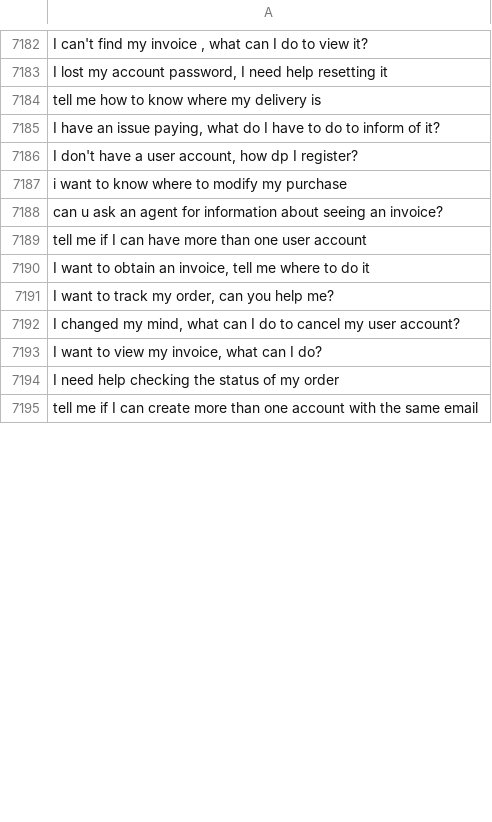
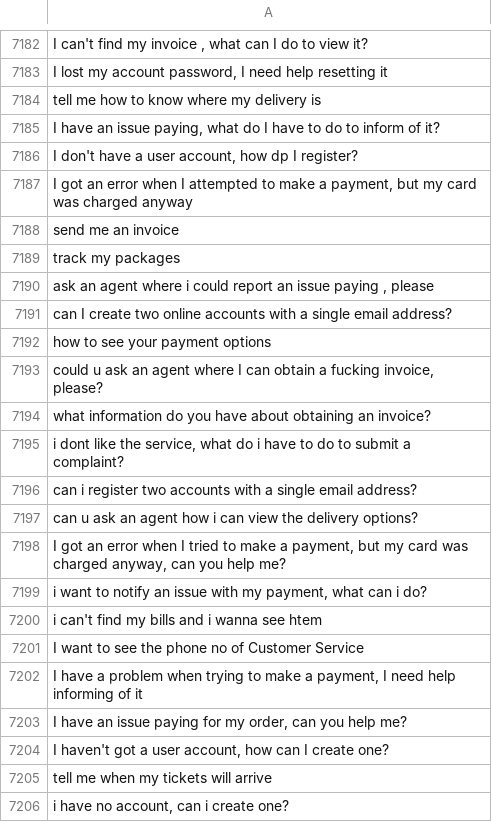
Before and after one commit to MuhammadHabibna/faq-topic-radar, a CSV file: preprocessing/faq_dataset_preprocessing/cleaned_text.csv, drawn as a sheet; only a part is shown, gaps mark what is left out; the shorter side is filled out with more unchanged rows; the diff covers the shown part only; the diff names each change by its address in the sheet, - before the commit and + after, or states it on an @@ line.

```diff
--- a/preprocessing/faq_dataset_preprocessing/cleaned_text.csv
+++ b/preprocessing/faq_dataset_preprocessing/cleaned_text.csv
+row 7187: I got an error when I attempted to make a payment, but my card was charged anyway
+row 7188: send me an invoice
+row 7189: track my packages
+row 7190: ask an agent where i could report an issue paying , please
+row 7191: can I create two online accounts with a single email address?
+row 7192: how to see your payment options
+row 7193: could u ask an agent where I can obtain a fucking invoice, please?
+row 7194: what information do you have about obtaining an invoice?
+row 7195: i dont like the service, what do i have to do to submit a complaint?
+row 7196: can i register two accounts with a single email address?
+row 7197: can u ask an agent how i can view the delivery options?
+row 7198: I got an error when I tried to make a payment, but my card was charged anyway, can you help me?
+row 7199: i want to notify an issue with my payment, what can i do?
+row 7200: i can't find my bills and i wanna see htem
+row 7201: I want to see the phone no of Customer Service
+row 7202: I have a problem when trying to make a payment, I need help informing of it
+row 7203: I have an issue paying for my order, can you help me?
+row 7204: I haven't got a user account, how can I create one?
+row 7205: tell me when my tickets will arrive
+row 7206: i have no account, can i create one?
```
Also changed, not shown: 70 added rows and 9 removed rows elsewhere in this file, 1 other file.
